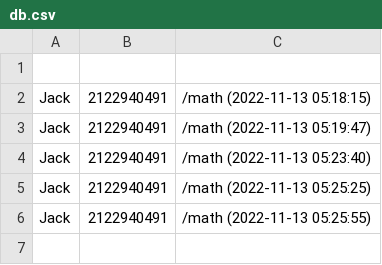
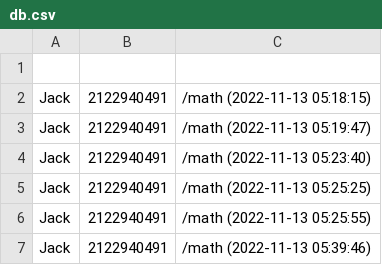
Before and after one commit to mor1bid/DZ92, a CSV file: db.csv, drawn as a sheet; the diff names each change by its address in the sheet, - before the commit and + after, or states it on an @@ line.

```diff
--- a/db.csv
+++ b/db.csv
+row 7: Jack | 2122940491 | /math (2022-11-13 05:39:46)
```
Also changed, not shown: 1 other file.
